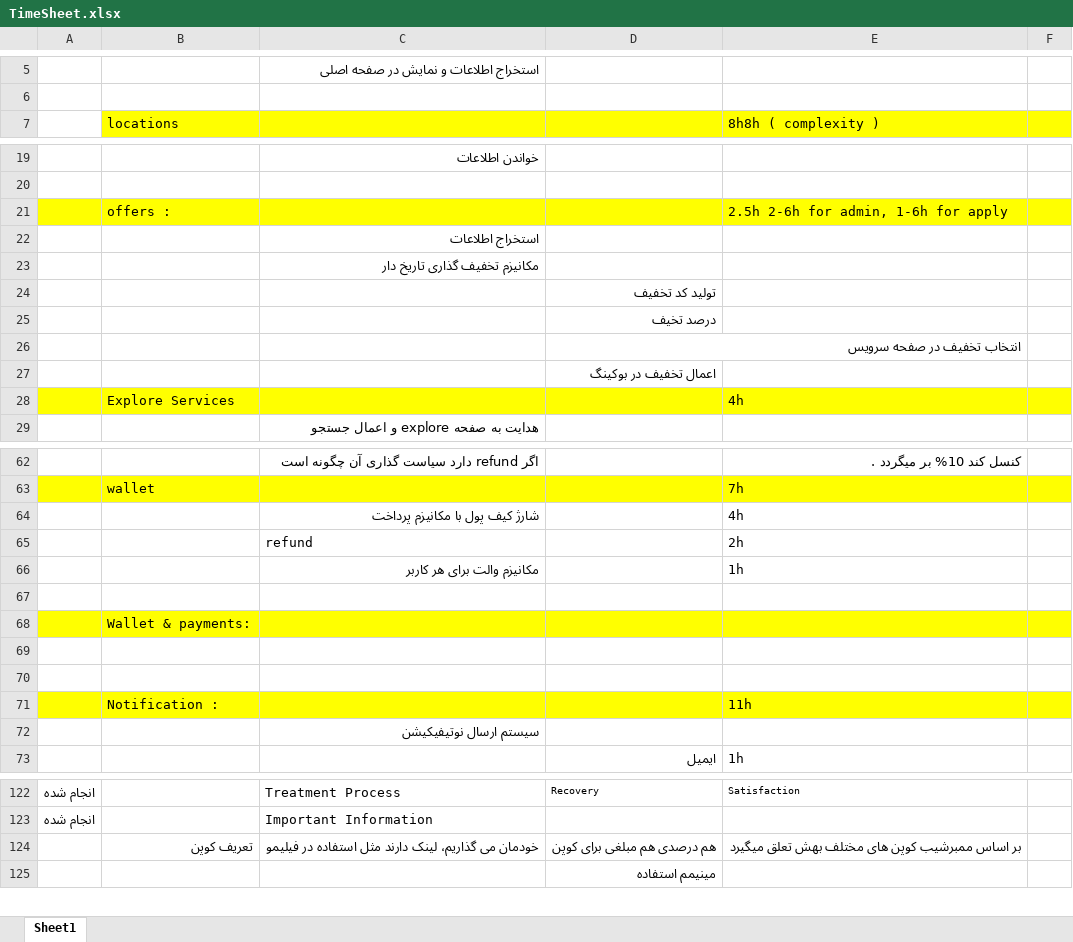
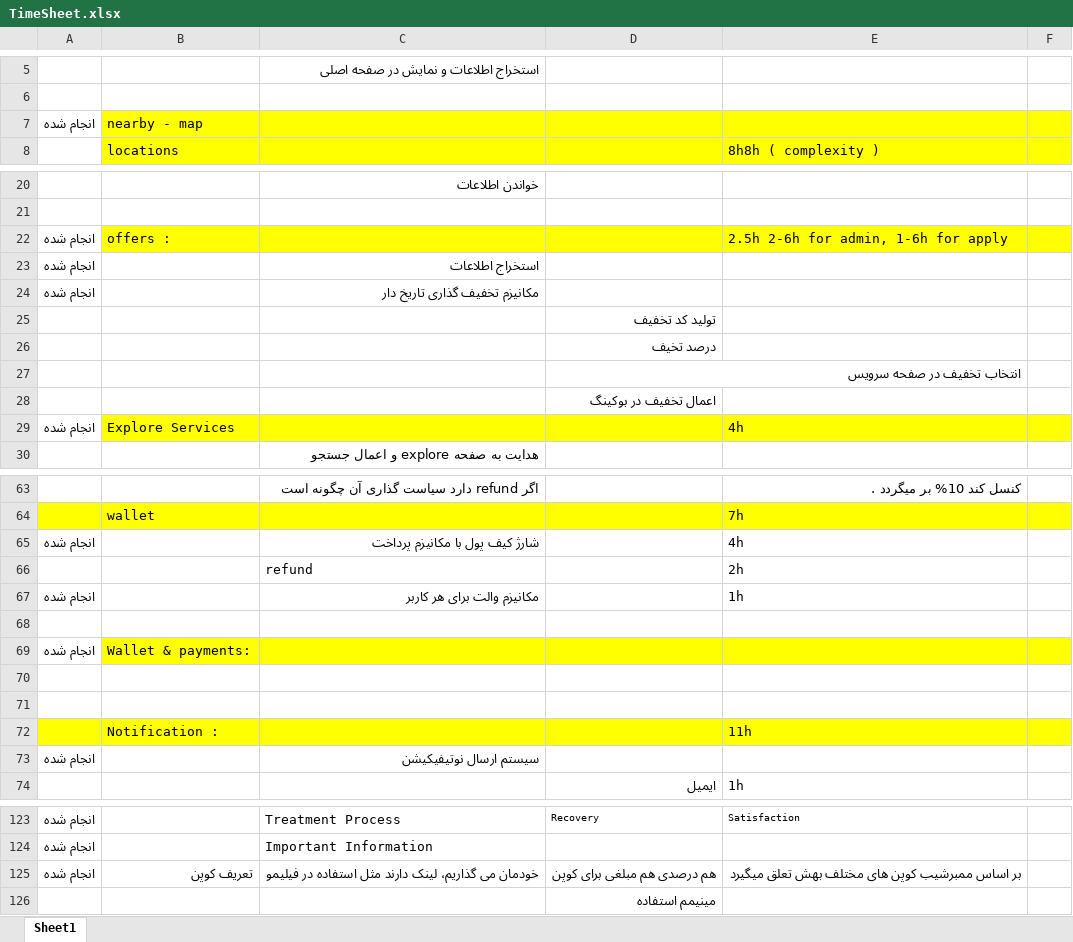
Before and after one commit to raminmansouri/lsevin, an Excel workbook: docs/TimeSheet.xlsx, sheet Sheet1, drawn as a sheet; only a part is shown, gaps mark what is left out; values as stored, in another font and other column widths than the file's, no borders; addresses are those after the commit; the diff covers the shown part only; the diff names each change by its address in the sheet, - before the commit and + after, or states it on an @@ line.

```diff
--- a/docs/TimeSheet.xlsx (sheet Sheet1)
+++ b/docs/TimeSheet.xlsx (sheet Sheet1)
+row 7: انجام شده | nearby - map
-A22:A24: (empty)
+A22:A24: انجام شده
-A22 fill: #FFFF00
+A22 fill: none
-A29: (empty)
+A29: انجام شده
-A29 fill: #FFFF00
+A29 fill: none
-A65: (empty)
+A65: انجام شده
-A67: (empty)
+A67: انجام شده
-A69: (empty)
+A69: انجام شده
-A69 fill: #FFFF00
+A69 fill: none
-A73: (empty)
+A73: انجام شده
-A125: (empty)
+A125: انجام شده
```
Also changed, not shown: 2 edited cells elsewhere in this sheet, 37 other files.
